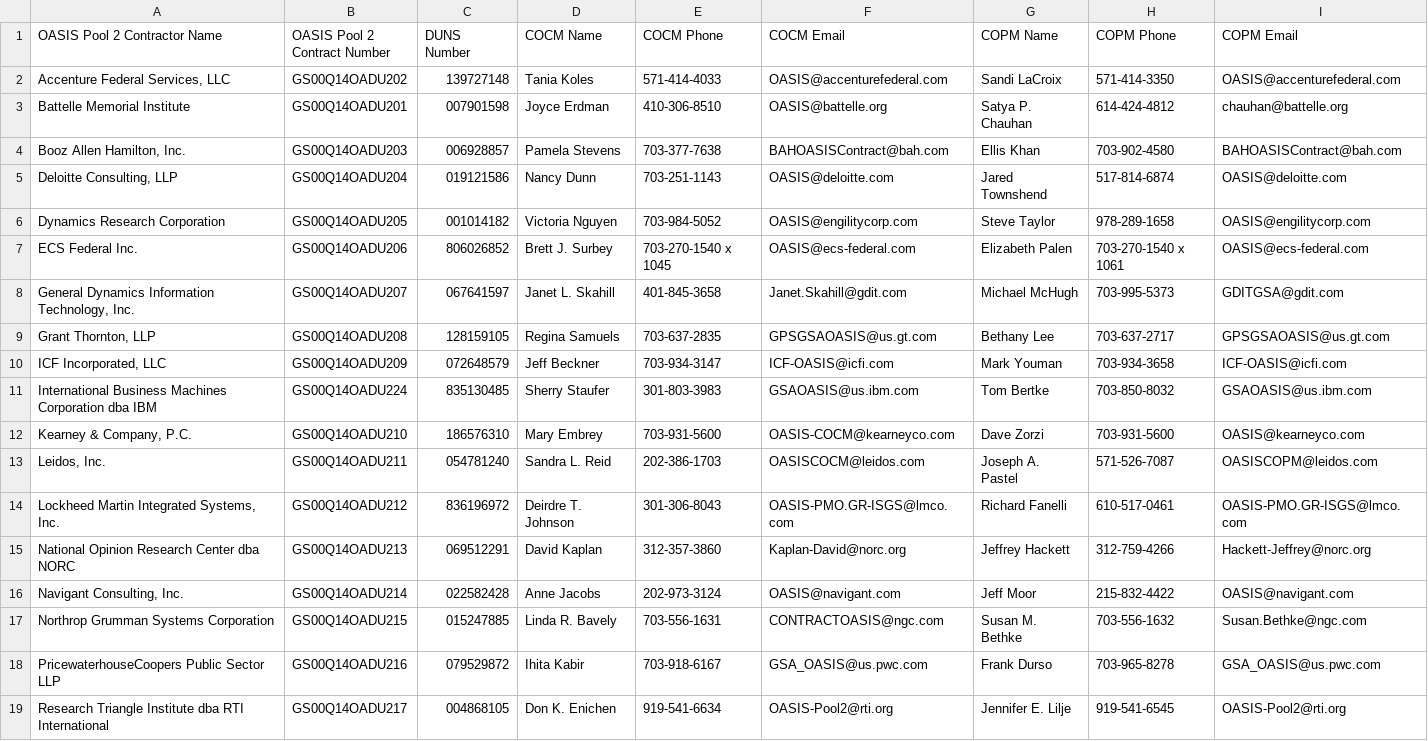
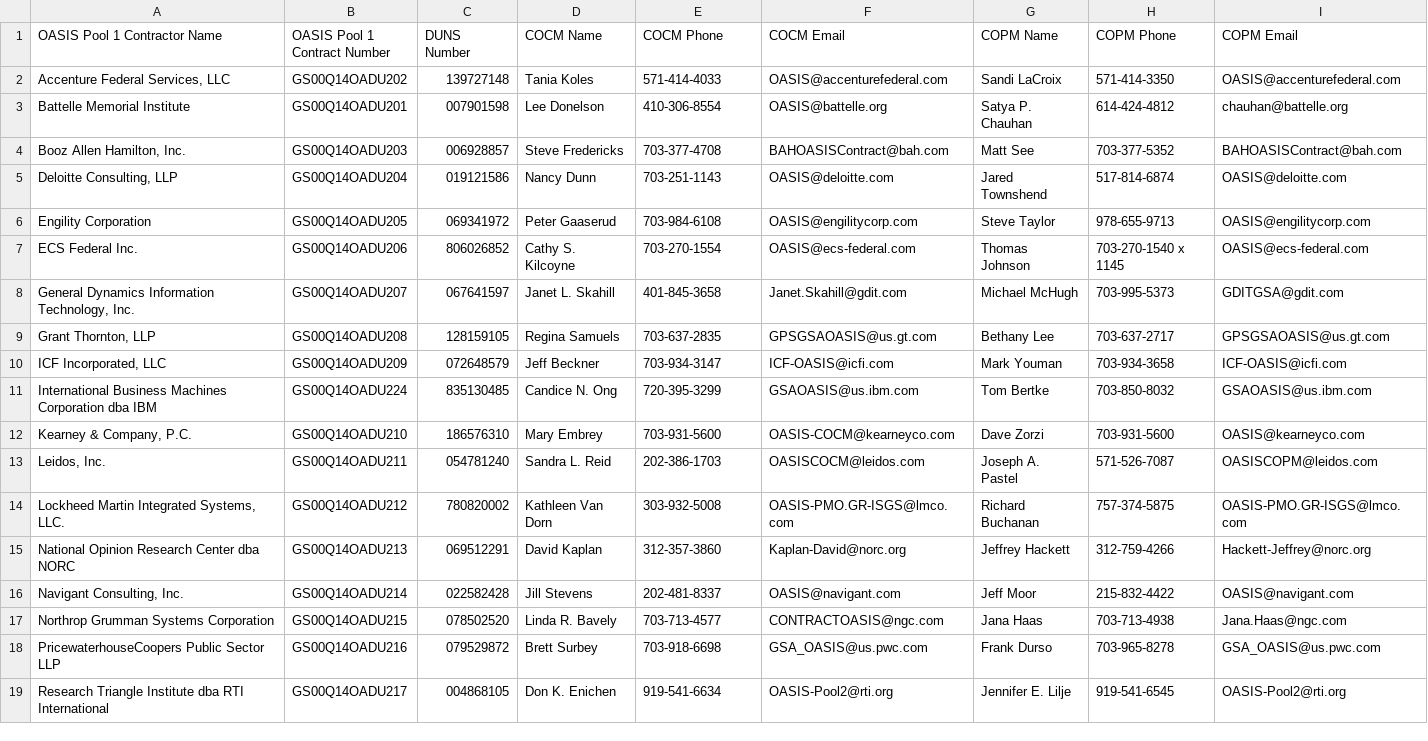
Before and after one commit to snakrani/discovery, a CSV file: vendors/docs/oasis/pools/Pool 2.csv, drawn as a sheet; only a part is shown; the diff covers the shown part only.

```diff
--- a/vendors/docs/oasis/pools/Pool 2.csv
+++ b/vendors/docs/oasis/pools/Pool 2.csv
@@ -1,8 +1,8 @@
-OASIS Pool 2 Contractor Name,OASIS Pool 2 Contract Number,DUNS Number,COCM Name,COCM Phone,COCM Email,COPM Name,COPM Phone,COPM Email
+OASIS Pool 1 Contractor Name,OASIS Pool 1 Contract Number,DUNS Number,COCM Name,COCM Phone,COCM Email,COPM Name,COPM Phone,COPM Email
 "Accenture Federal Services, LLC",GS00Q14OADU202,139727148,Tania Koles,571-414-4033,OASIS@accenturefederal.com,Sandi LaCroix,571-414-3350,OASIS@accenturefederal.com
-Battelle Memorial Institute,GS00Q14OADU201,007901598,Joyce Erdman,410-306-8510,OASIS@battelle.org,Satya P. Chauhan,614-424-4812,chauhan@battelle.org
-"Booz Allen Hamilton, Inc.",GS00Q14OADU203,006928857,Pamela Stevens,703-377-7638,BAHOASISContract@bah.com,Ellis Khan,703-902-4580,BAHOASISContract@bah.com
+Battelle Memorial Institute,GS00Q14OADU201,007901598,Lee Donelson,410-306-8554,OASIS@battelle.org,Satya P. Chauhan,614-424-4812,chauhan@battelle.org
+"Booz Allen Hamilton, Inc.",GS00Q14OADU203,006928857,Steve Fredericks,703-377-4708,BAHOASISContract@bah.com,Matt See,703-377-5352,BAHOASISContract@bah.com
 "Deloitte Consulting, LLP",GS00Q14OADU204,019121586,Nancy Dunn,703-251-1143,OASIS@deloitte.com,Jared Townshend,517-814-6874,OASIS@deloitte.com
-Dynamics Research Corporation,GS00Q14OADU205,001014182,Victoria Nguyen,703-984-5052,OASIS@engilitycorp.com,Steve Taylor,978-289-1658,OASIS@engilitycorp.com
-ECS Federal Inc.,GS00Q14OADU206,806026852,Brett J. Surbey,703-270-1540 x 1045,OASIS@ecs-federal.com,Elizabeth Palen,703-270-1540 x 1061,OASIS@ecs-federal.com
+Engility Corporation ,GS00Q14OADU205,069341972,Peter Gaaserud,703-984-6108,OASIS@engilitycorp.com,Steve Taylor,978-655-9713,OASIS@engilitycorp.com
+ECS Federal Inc.,GS00Q14OADU206,806026852,Cathy S. Kilcoyne,703-270-1554,OASIS@ecs-federal.com,Thomas Johnson,703-270-1540 x 1145,OASIS@ecs-federal.com
 "General Dynamics Information Technology, Inc.",GS00Q14OADU207,067641597,Janet L. Skahill,401-845-3658,Janet.Skahill@gdit.com,Michael McHugh,703-995-5373,GDITGSA@gdit.com
@@ -10,10 +10,10 @@ ECS Federal Inc.,GS00Q14OADU206,806026852,Brett J. Surbey,703-270-1540 x 1045,OA
 "ICF Incorporated, LLC",GS00Q14OADU209,072648579,Jeff Beckner,703-934-3147,ICF-OASIS@icfi.com ,Mark Youman,703-934-3658,ICF-OASIS@icfi.com 
-International Business Machines Corporation dba IBM,GS00Q14OADU224,835130485,Sherry Staufer,301-803-3983,GSAOASIS@us.ibm.com,Tom Bertke,703-850-8032,GSAOASIS@us.ibm.com
+International Business Machines Corporation dba IBM,GS00Q14OADU224,835130485,Candice N. Ong,720-395-3299,GSAOASIS@us.ibm.com,Tom Bertke,703-850-8032,GSAOASIS@us.ibm.com
 "Kearney & Company, P.C.",GS00Q14OADU210,186576310,Mary Embrey,703-931-5600,OASIS-COCM@kearneyco.com,Dave Zorzi,703-931-5600,OASIS@kearneyco.com
 "Leidos, Inc.",GS00Q14OADU211,054781240,Sandra L. Reid,202-386-1703,OASISCOCM@leidos.com,Joseph A. Pastel,571-526-7087,OASISCOPM@leidos.com
-"Lockheed Martin Integrated Systems, Inc.",GS00Q14OADU212,836196972,Deirdre T. Johnson,301-306-8043,OASIS-PMO.GR-ISGS@lmco.com,Richard Fanelli,610-517-0461,OASIS-PMO.GR-ISGS@lmco.com
+"Lockheed Martin Integrated Systems, LLC.",GS00Q14OADU212,780820002,Kathleen Van Dorn,303-932-5008,OASIS-PMO.GR-ISGS@lmco.com,Richard Buchanan,757-374-5875,OASIS-PMO.GR-ISGS@lmco.com
 National Opinion Research Center dba NORC,GS00Q14OADU213,069512291,David Kaplan,312-357-3860,Kaplan-David@norc.org,Jeffrey Hackett,312-759-4266,Hackett-Jeffrey@norc.org
-"Navigant Consulting, Inc.",GS00Q14OADU214,022582428,Anne Jacobs,202-973-3124,OASIS@navigant.com,Jeff Moor,215-832-4422,OASIS@navigant.com
-Northrop Grumman Systems Corporation,GS00Q14OADU215,015247885,Linda R. Bavely,703-556-1631,CONTRACTOASIS@ngc.com,Susan M. Bethke,703-556-1632,Susan.Bethke@ngc.com
-PricewaterhouseCoopers Public Sector LLP,GS00Q14OADU216,079529872,Ihita Kabir,703-918-6167,GSA_OASIS@us.pwc.com,Frank Durso,703-965-8278,GSA_OASIS@us.pwc.com
+"Navigant Consulting, Inc.",GS00Q14OADU214,022582428,Jill Stevens,202-481-8337,OASIS@navigant.com,Jeff Moor,215-832-4422,OASIS@navigant.com
+Northrop Grumman Systems Corporation,GS00Q14OADU215,078502520,Linda R. Bavely,703-713-4577,CONTRACTOASIS@ngc.com,Jana Haas,703-713-4938,Jana.Haas@ngc.com
+PricewaterhouseCoopers Public Sector LLP,GS00Q14OADU216,079529872,Brett Surbey,703-918-6698,GSA_OASIS@us.pwc.com,Frank Durso,703-965-8278,GSA_OASIS@us.pwc.com
 Research Triangle Institute dba RTI International,GS00Q14OADU217,004868105,Don K. Enichen,919-541-6634,OASIS-Pool2@rti.org,Jennifer E. Lilje,919-541-6545,OASIS-Pool2@rti.org
```
Also changed, not shown: 5 edited cells elsewhere in this file, vendors/docs/oasis/pools/Pool 1.csv, vendors/docs/oasis/pools/Pool 3.csv, 3 other files.
